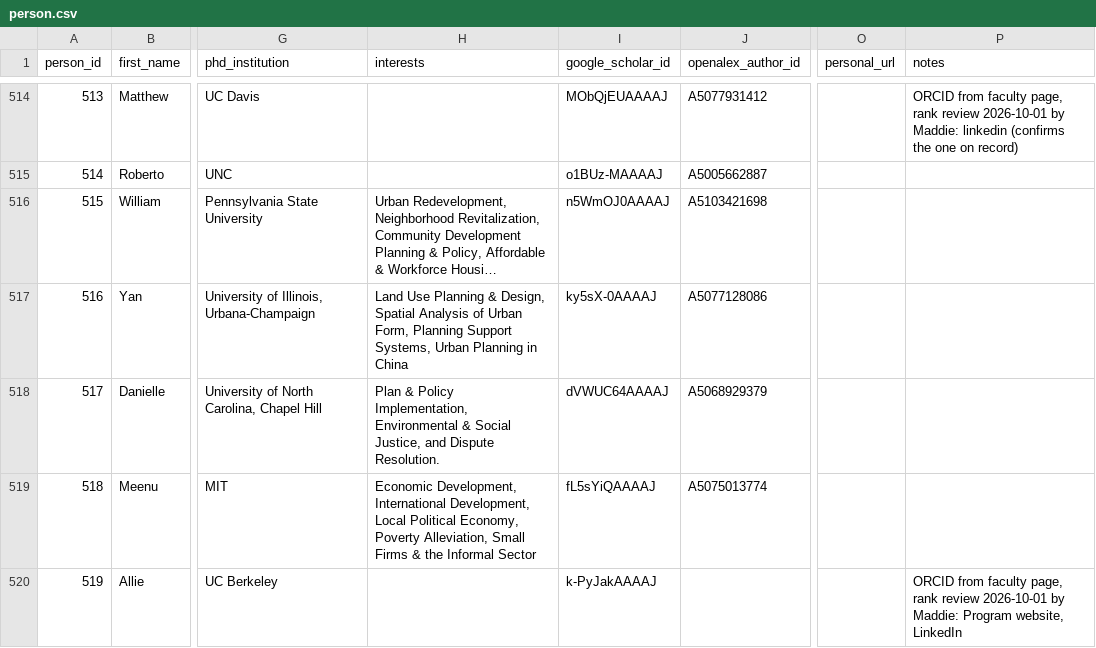
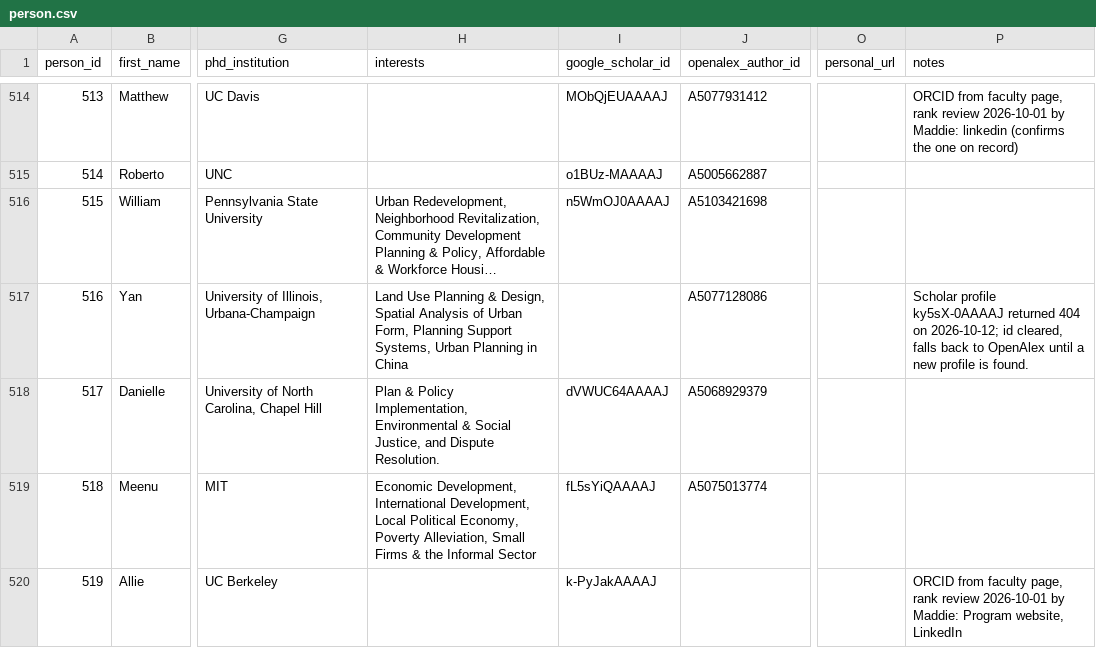
Before and after one commit to aakarner/planning-citation-metrics, a CSV file: data/roster/person.csv, drawn as a sheet; only a part is shown, gaps mark what is left out; long unchanged cells end in …; the diff covers the shown part only; the diff names each change by its address in the sheet, - before the commit and + after, or states it on an @@ line.

```diff
--- a/data/roster/person.csv
+++ b/data/roster/person.csv
-I517 (google_scholar_id): ky5sX-0AAAAJ
+I517 (google_scholar_id): (empty)
-P517 (notes): (empty)
+P517 (notes): Scholar profile ky5sX-0AAAAJ returned 404 on 2026-10-12; id cleared, falls back to OpenAlex until a new profile is found.
```
Also changed, not shown: 5 edited cells elsewhere in this file, 7 other files.
